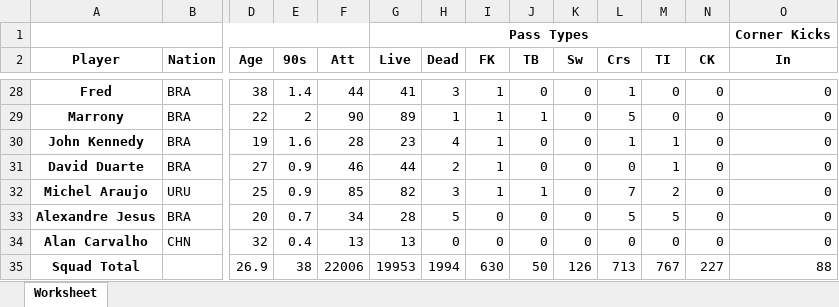
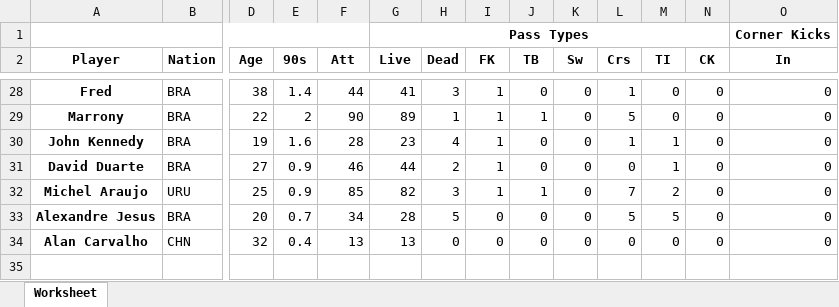
Before and after one commit to lmartins30/Football_Data_PA, an Excel workbook: Pass_Types.xlsx, sheet Worksheet, drawn as a sheet; only a part is shown, gaps mark what is left out; values as stored, in another font and other column widths than the file's, no borders; rows hold the shown columns only; the diff names each change by its address in the sheet, - before the commit and + after, or states it on an @@ line.

```diff
--- a/Pass_Types.xlsx (sheet Worksheet)
+++ b/Pass_Types.xlsx (sheet Worksheet)
-row 35: Squad Total |  | 26.9 | 38 | 22006 | 19953 | 1994 | 630 | 50 | 126 | 713 | 767 | 227 | 88
```
Also changed, not shown: Miscellania.xlsx, Passing.xlsx, 4 other files.
